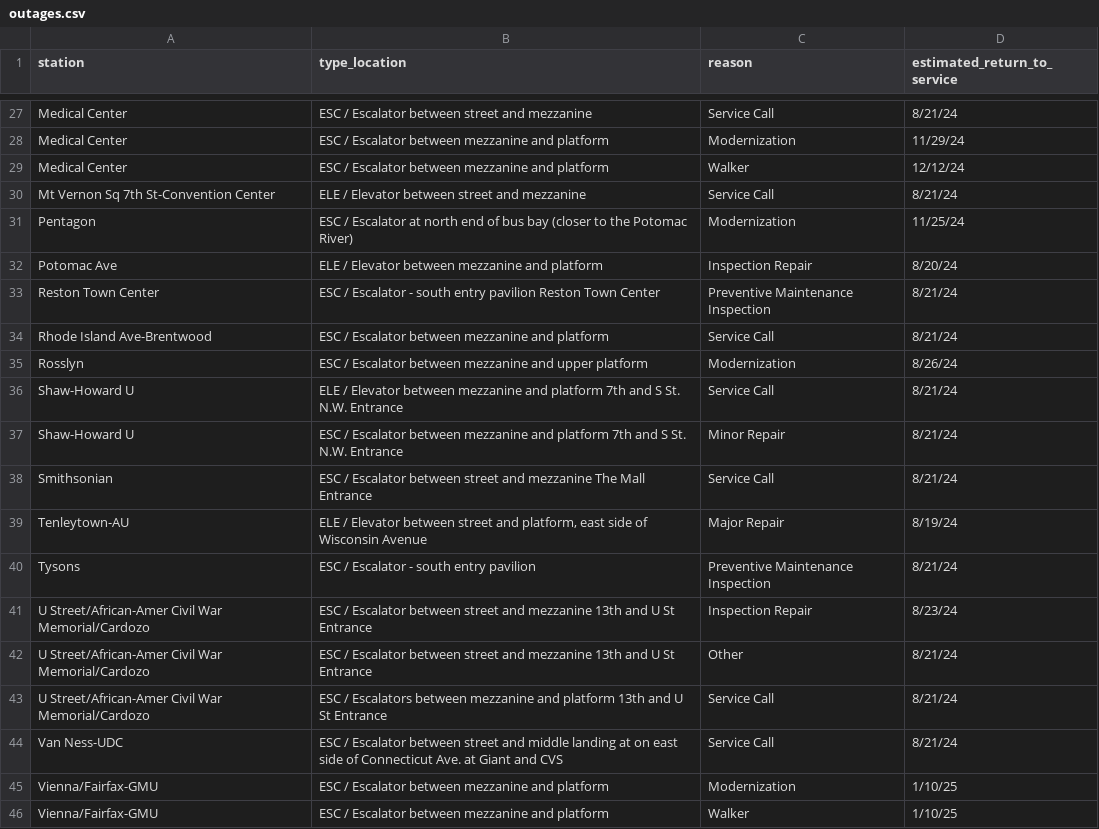
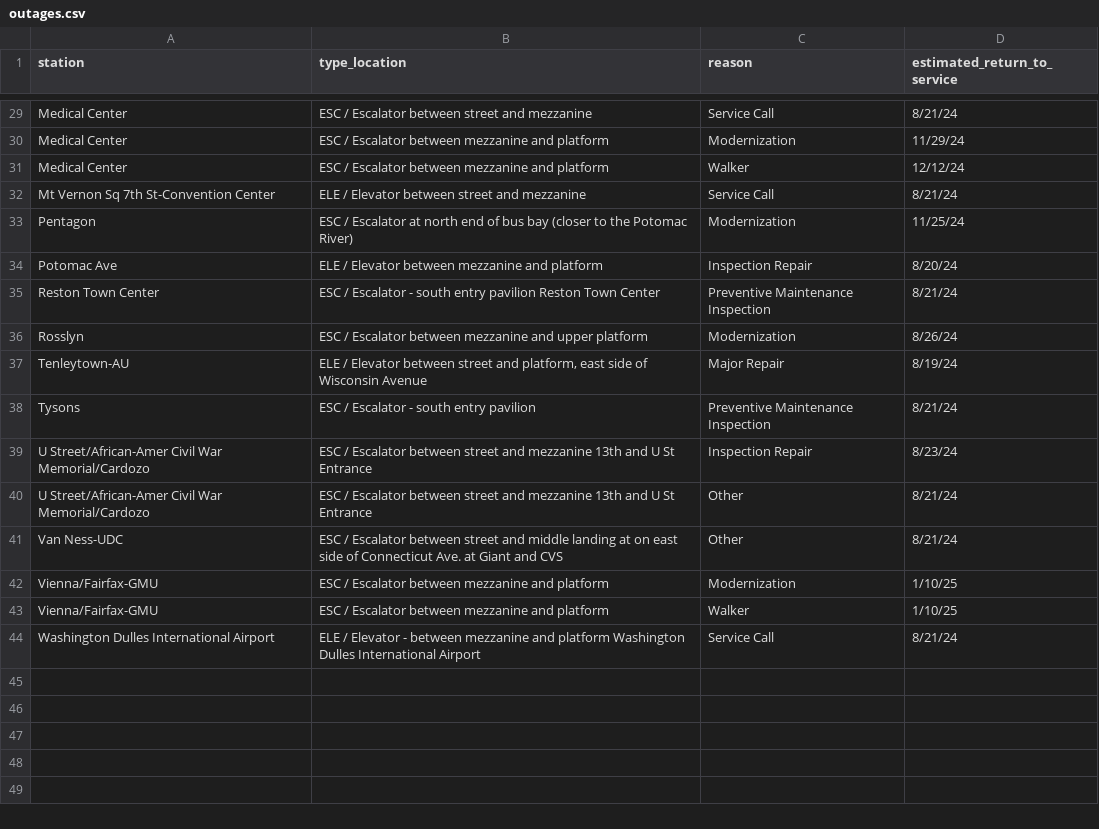
Before and after one commit to erxclau/wmata-elevators-escalators, a CSV file: outages.csv, drawn as a sheet; only a part is shown, gaps mark what is left out; the shorter side is filled out with more unchanged rows; the diff covers the shown part only.

```diff
--- a/outages.csv
+++ b/outages.csv
@@ -33,7 +35,3 @@ Potomac Ave,ELE / Elevator between mezzanine and platform,Inspection Repair,8/20
 Reston Town Center,ESC / Escalator - south entry pavilion Reston Town Center,Preventive Maintenance Inspection,8/21/24
-Rhode Island Ave-Brentwood,ESC / Escalator between mezzanine and platform,Service Call,8/21/24
 Rosslyn,ESC / Escalator between mezzanine and upper platform,Modernization,8/26/24
-Shaw-Howard U,ELE / Elevator between mezzanine and platform 7th and S St. N.W. Entrance,Service Call,8/21/24
-Shaw-Howard U,ESC / Escalator between mezzanine and platform 7th and S St. N.W. Entrance,Minor Repair,8/21/24
-Smithsonian,ESC / Escalator between street and mezzanine The Mall Entrance,Service Call,8/21/24
 Tenleytown-AU,"ELE / Elevator between street and platform, east side of Wisconsin Avenue",Major Repair,8/19/24
@@ -42,4 +40,3 @@ U Street/African-Amer Civil War Memorial/Cardozo,ESC / Escalator between street
 U Street/African-Amer Civil War Memorial/Cardozo,ESC / Escalator between street and mezzanine 13th and U St Entrance,Other,8/21/24
-U Street/African-Amer Civil War Memorial/Cardozo,ESC / Escalators between mezzanine and platform 13th and U St Entrance,Service Call,8/21/24
-Van Ness-UDC,ESC / Escalator between street and middle landing at on east side of Connecticut Ave. at Giant and CVS,Service Call,8/21/24
+Van Ness-UDC,ESC / Escalator between street and middle landing at on east side of Connecticut Ave. at Giant and CVS,Other,8/21/24
 Vienna/Fairfax-GMU,ESC / Escalator between mezzanine and platform,Modernization,1/10/25
```
Also changed, not shown: 5 added rows, 3 removed rows and 1 edited cell elsewhere in this file.
